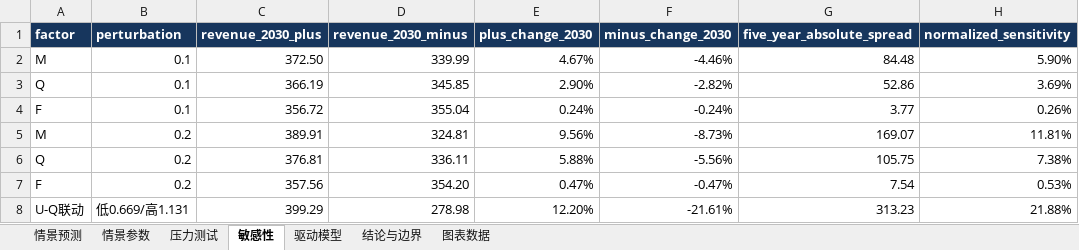
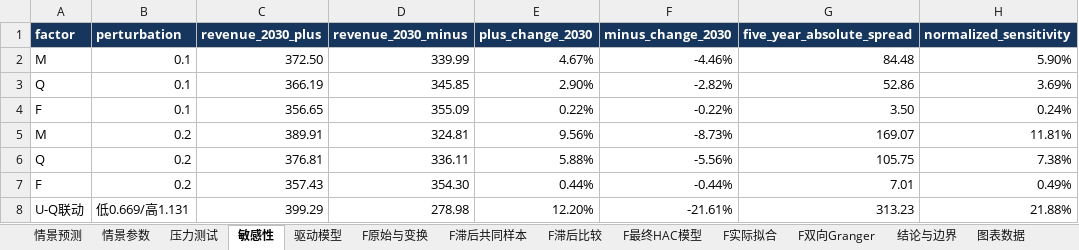
Before and after one commit to fengmian-coder/2026MMC, an Excel workbook: outputs/q3_results/第三问_情景预测与敏感性分析结果.xlsx, sheet 敏感性, drawn as a sheet; values as stored, in another font and other column widths than the file's, no borders; removed rows and columns are numbered as before the commit, all else as after; the diff names each change by its address in the sheet, - before the commit and + after, or states it on an @@ line.

```diff
--- a/outputs/q3_results/第三问_情景预测与敏感性分析结果.xlsx (sheet 敏感性)
+++ b/outputs/q3_results/第三问_情景预测与敏感性分析结果.xlsx (sheet 敏感性)
+sheet tab: F原始与变换
+sheet tab: F滞后共同样本
+sheet tab: F滞后比较
+sheet tab: F最终HAC模型
+sheet tab: F实际拟合
+sheet tab: F双向Granger
-row 4: F | 0.1 | 356.72 | 355.04 | 0.24% | -0.24% | 3.77 | 0.26%
+row 4: F | 0.1 | 356.65 | 355.09 | 0.22% | -0.22% | 3.50 | 0.24%
-row 7: F | 0.2 | 357.56 | 354.20 | 0.47% | -0.47% | 7.54 | 0.53%
+row 7: F | 0.2 | 357.43 | 354.30 | 0.44% | -0.44% | 7.01 | 0.49%
```
Also changed, not shown: sheet 驱动模型, sheet 图表数据, sheet 情景预测, sheet 结论与边界, charts or pictures, 34 other files.
